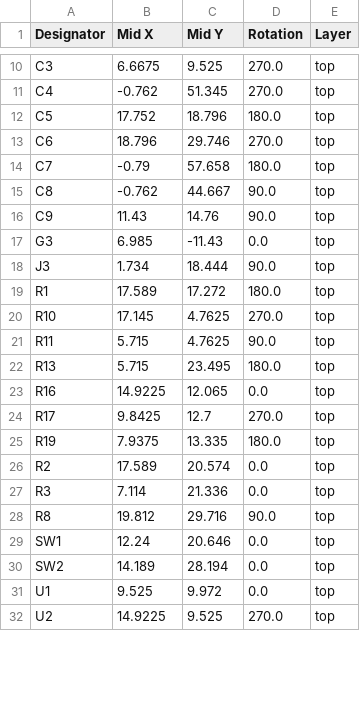
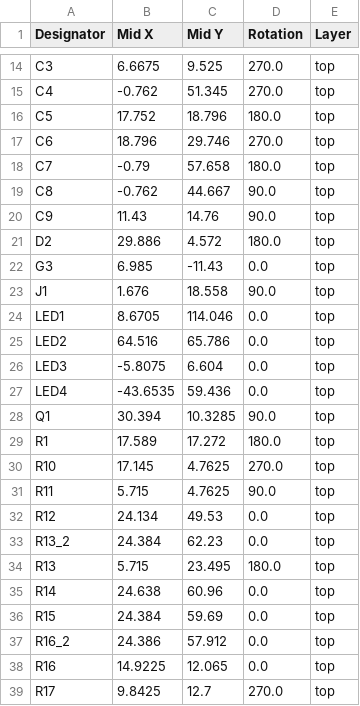
Before and after one commit to kuehnelth/riichi_display, a CSV file: Hardware/production/positions.csv, drawn as a sheet; only a part is shown, gaps mark what is left out; the shorter side is filled out with more unchanged rows; removed rows and columns are numbered as before the commit, all else as after; the diff covers the shown part only; the diff names each change by its address in the sheet, - before the commit and + after, or states it on an @@ line.

```diff
--- a/Hardware/production/positions.csv
+++ b/Hardware/production/positions.csv
+row 21: D2 | 29.886 | 4.572 | 180.0 | top
-row 18: J3 | 1.734 | 18.444 | 90.0 | top
+row 23: J1 | 1.676 | 18.558 | 90.0 | top
+row 24: LED1 | 8.6705 | 114.046 | 0.0 | top
+row 25: LED2 | 64.516 | 65.786 | 0.0 | top
+row 26: LED3 | -5.8075 | 6.604 | 0.0 | top
+row 27: LED4 | -43.6535 | 59.436 | 0.0 | top
+row 28: Q1 | 30.394 | 10.3285 | 90.0 | top
+row 32: R12 | 24.134 | 49.53 | 0.0 | top
+row 33: R13_2 | 24.384 | 62.23 | 0.0 | top
+row 35: R14 | 24.638 | 60.96 | 0.0 | top
+row 36: R15 | 24.384 | 59.69 | 0.0 | top
+row 37: R16_2 | 24.386 | 57.912 | 0.0 | top
```
Also changed, not shown: 15 added rows and 1 removed row elsewhere in this file, Hardware/production/bom.csv, Hardware/production/designators.csv, 8 other files.
